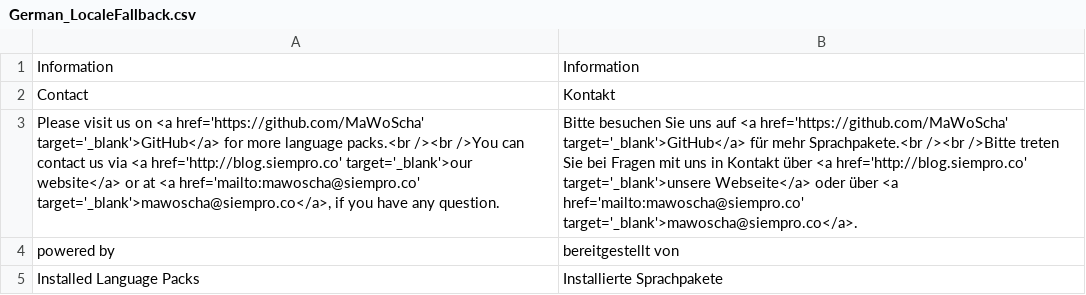
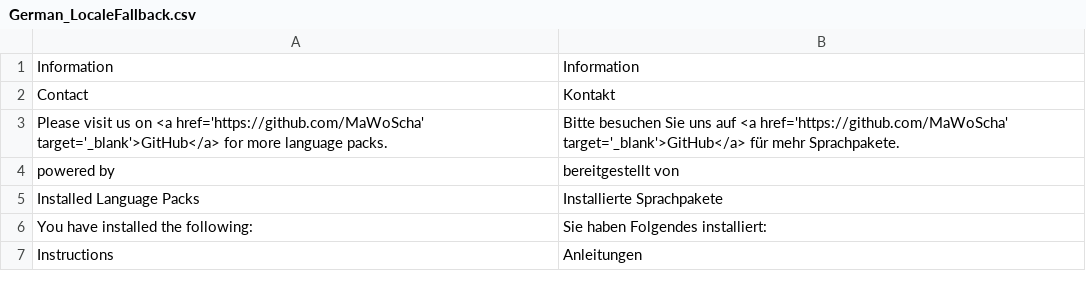
Before and after one commit to MaWoScha/German_LocaleFallback, a CSV file: app/locale/de_DE/German_LocaleFallback.csv, drawn as a sheet; only a part is shown; the shorter side is filled out with more unchanged rows; the diff names each change by its address in the sheet, - before the commit and + after, or states it on an @@ line.

```diff
--- a/app/locale/de_DE/German_LocaleFallback.csv
+++ b/app/locale/de_DE/German_LocaleFallback.csv
-A3: …more language packs.<br /><br />You can contact us via <a href='http://blog.siempro.co' target='_blank'>our website</a> or at <a href='mailto:mawoscha@siempro.co' target='_blank'>mawoscha@siempro.co</a>, if you have any question.
+A3: …more language packs.
-B3: …für mehr Sprachpakete.<br /><br />Bitte treten Sie bei Fragen mit uns in Kontakt über <a href='http://blog.siempro.co' target='_blank'>unsere Webseite</a> oder über <a href='mailto:mawoscha@siempro.co' target='_blank'>mawoscha@siempro.co</a>.
+B3: …für mehr Sprachpakete.
```
Also changed, not shown: app/locale/en_US/German_LocaleFallback.csv, app/locale/es_ES/German_LocaleFallback.csv, 11 other files.
